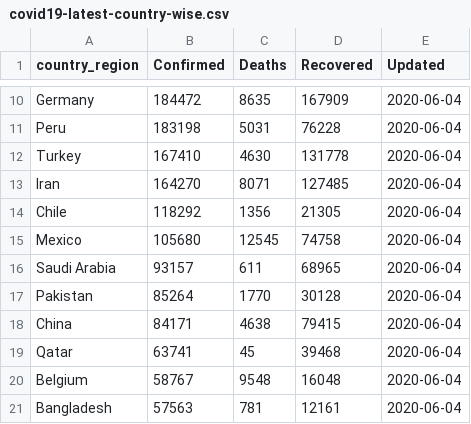
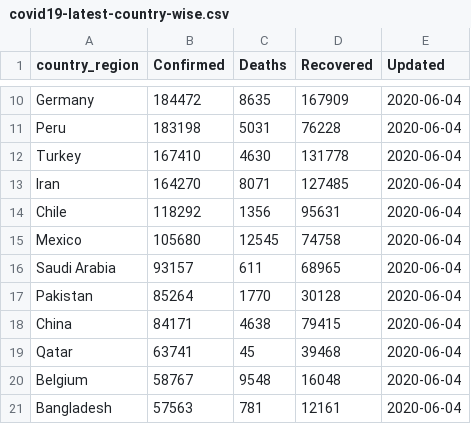
Before and after one commit to bjungbogati/corona_virus_dashboard, a CSV file: data/covid19-latest-country-wise.csv, drawn as a sheet; only a part is shown, gaps mark what is left out.

```diff
--- a/data/covid19-latest-country-wise.csv
+++ b/data/covid19-latest-country-wise.csv
@@ -13,3 +13,3 @@ Turkey,167410,4630,131778,2020-06-04
 Iran,164270,8071,127485,2020-06-04
-Chile,118292,1356,21305,2020-06-04
+Chile,118292,1356,95631,2020-06-04
 Mexico,105680,12545,74758,2020-06-04
```
Also changed, not shown: data/covid19-latest-case-wise.csv, 4 other files.
